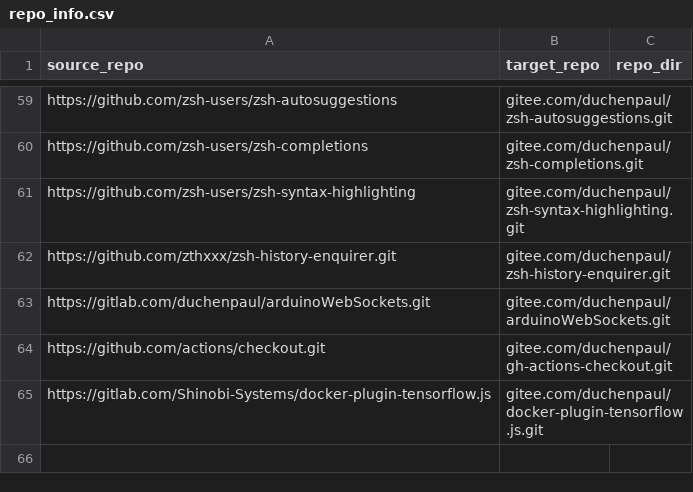
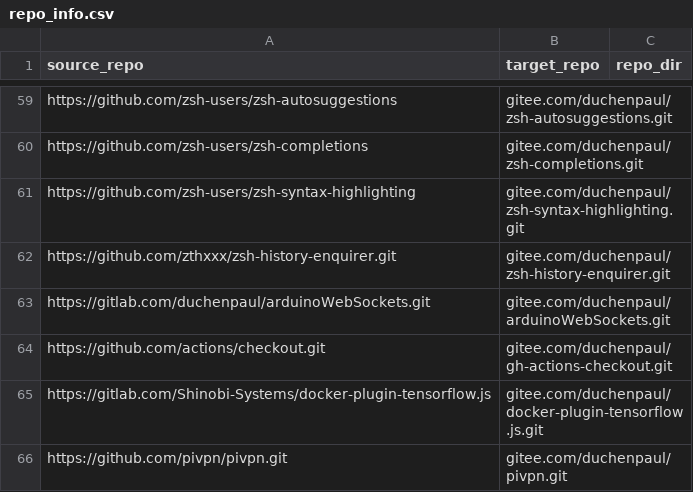
Before and after one commit to duchenpaul/github_sync_to_gitee, a CSV file: repo_info.csv, drawn as a sheet; only a part is shown, gaps mark what is left out; the diff names each change by its address in the sheet, - before the commit and + after, or states it on an @@ line.

Commit message:
Add pivpn repository entry to repo_info.csv
Added a new repository entry for pivpn.

```diff
--- a/repo_info.csv
+++ b/repo_info.csv
+row 66: https://github.com/pivpn/pivpn.git | gitee.com/duchenpaul/pivpn.git
```
